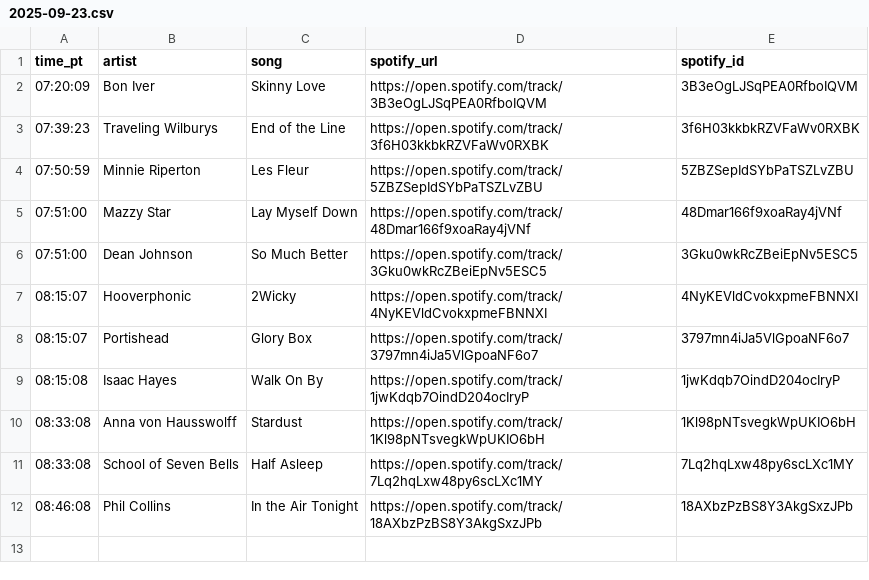
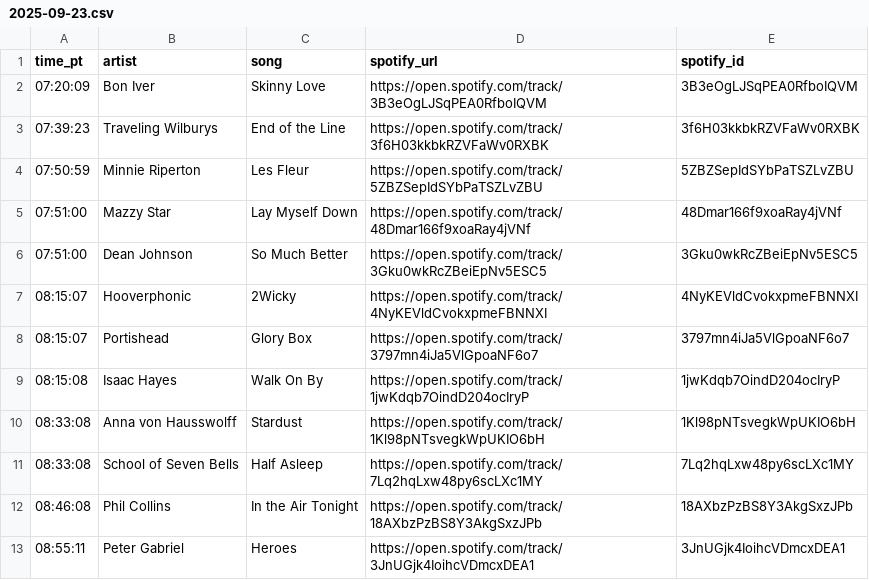
Before and after one commit to dsundt/kexp-john-playlist, a CSV file: data/daily/2025-09-23.csv, drawn as a sheet.

```diff
--- a/data/daily/2025-09-23.csv
+++ b/data/daily/2025-09-23.csv
@@ -12 +12,2 @@ time_pt,artist,song,spotify_url,spotify_id
 08:46:08,Phil Collins,In the Air Tonight,https://open.spotify.com/track/18AXbzPzBS8Y3AkgSxzJPb,18AXbzPzBS8Y3AkgSxzJPb
+08:55:11,Peter Gabriel,Heroes,https://open.spotify.com/track/3JnUGjk4IoihcVDmcxDEA1,3JnUGjk4IoihcVDmcxDEA1
```
Also changed, not shown: 2 other files.
